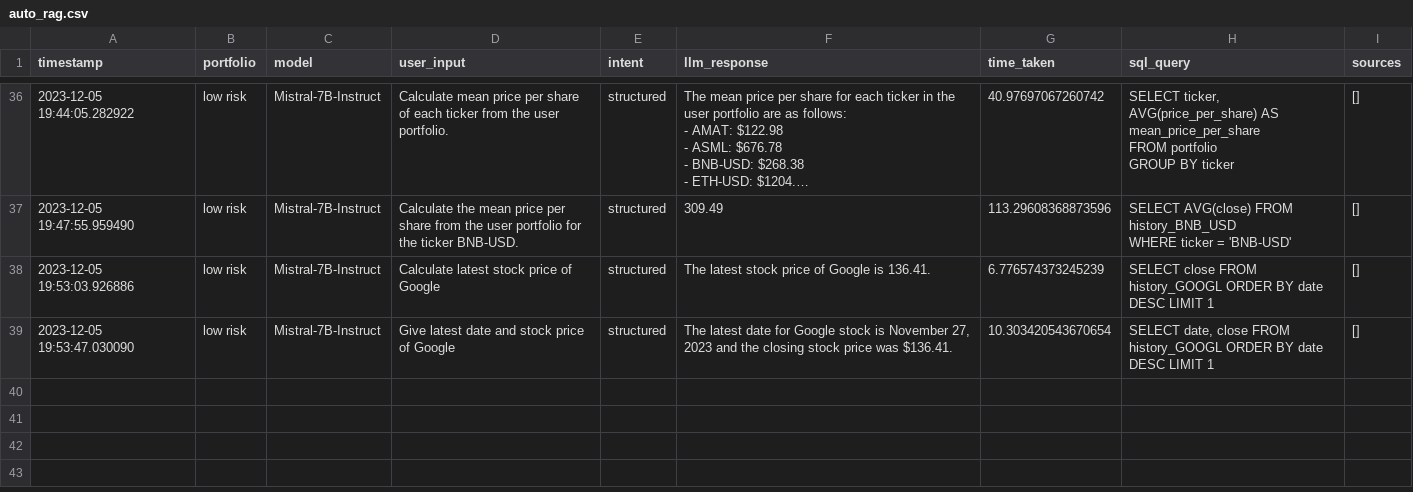
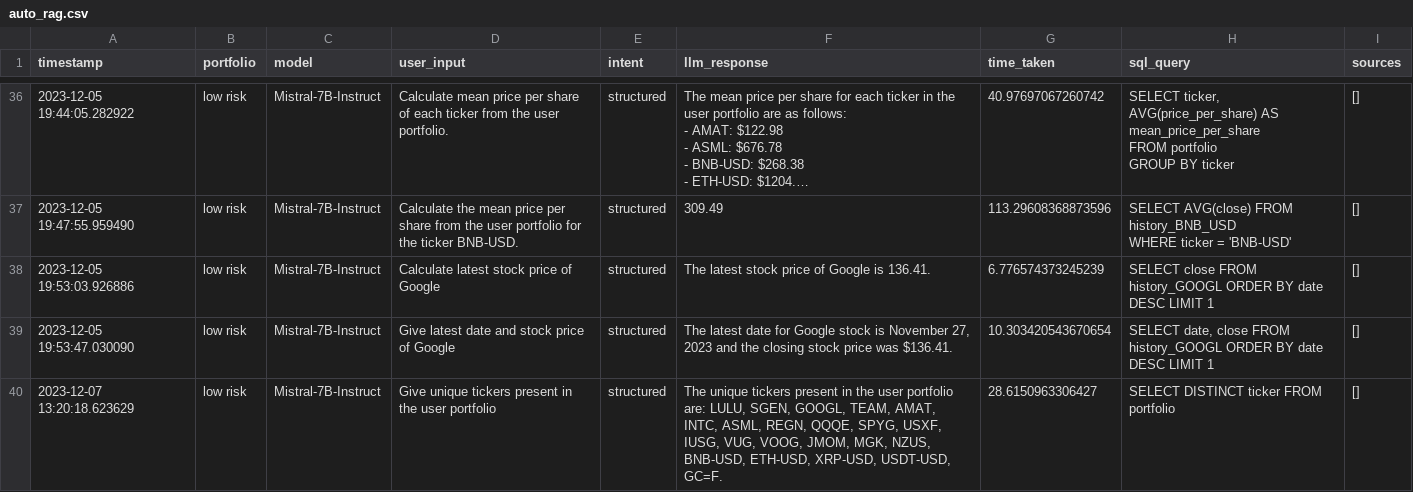
Before and after one commit to eklavyaj/rag, a CSV file: data/query_results/auto_rag.csv, drawn as a sheet; only a part is shown, gaps mark what is left out; long unchanged cells end in …; the diff covers the shown part only.

```diff
--- a/data/query_results/auto_rag.csv
+++ b/data/query_results/auto_rag.csv
@@ -812 +812,3 @@ WHERE ticker = 'BNB-USD'",[]
 2023-12-05 19:53:47.030090,low risk,Mistral-7B-Instruct,Give latest date and stock price of Google,structured,"The latest date for Google stock is November 27, 2023 and the closing stock price was $136.41.",10.303420543670654,"SELECT date, close FROM history_GOOGL ORDER BY date DESC LIMIT 1",[]
+2023-12-07 13:20:18.623629,low risk,Mistral-7B-Instruct,Give unique tickers present in the user portfolio,structured,"
+The unique tickers present in the user portfolio are: LULU, SGEN, GOOGL, TEAM, AMAT, INTC, ASML, REGN, QQQE, SPYG, USXF, IUSG, VUG, VOOG, JMOM, MGK, NZUS, BNB-USD, ETH-USD, XRP-USD, USDT-USD, GC=F.",28.6150963306427,SELECT DISTINCT ticker FROM portfolio,[]
```
Also changed, not shown: 1 added row elsewhere in this file, data/query_results/chatbot.csv, 4 other files.
